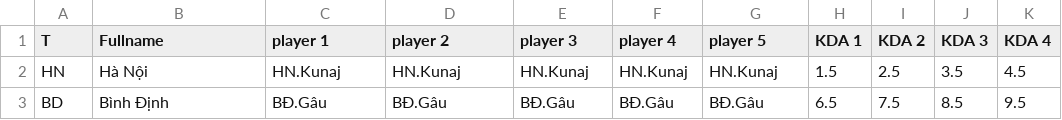
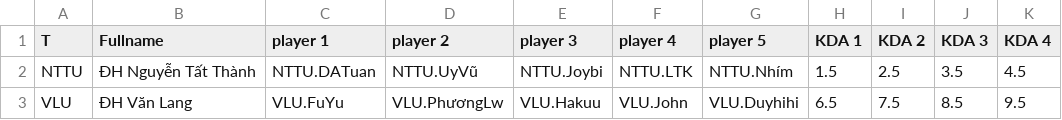
Before and after one commit to HoangECG/FCO, a CSV file: backend/dataLineup.csv, drawn as a sheet; only a part is shown; the diff names each change by its address in the sheet, - before the commit and + after, or states it on an @@ line.

```diff
--- a/backend/dataLineup.csv
+++ b/backend/dataLineup.csv
-A2 (T): HN
+A2 (T): NTTU
-B2 (Fullname): Hà Nội
+B2 (Fullname): ĐH Nguyễn Tất Thành
-C2 (player 1): HN.Kunaj
+C2 (player 1): NTTU.DATuan
-D2 (player 2): HN.Kunaj
+D2 (player 2): NTTU.UyVũ
-E2 (player 3): HN.Kunaj
+E2 (player 3): NTTU.Joybi
-F2 (player 4): HN.Kunaj
+F2 (player 4): NTTU.LTK
-G2 (player 5): HN.Kunaj
+G2 (player 5): NTTU.Nhím
-A3 (T): BD
+A3 (T): VLU
-B3 (Fullname): Bình Ðịnh
+B3 (Fullname): ĐH Văn Lang
-C3 (player 1): BĐ.Gâu
+C3 (player 1): VLU.FuYu
-D3 (player 2): BĐ.Gâu
+D3 (player 2): VLU.PhươngLw
-E3 (player 3): BĐ.Gâu
+E3 (player 3): VLU.Hakuu
-F3 (player 4): BĐ.Gâu
+F3 (player 4): VLU.John
-G3 (player 5): BĐ.Gâu
+G3 (player 5): VLU.Duyhihi
```
Also changed, not shown: 53 other files.
